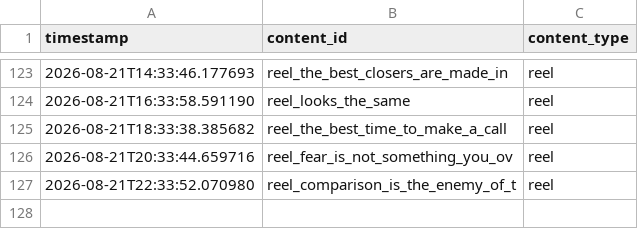
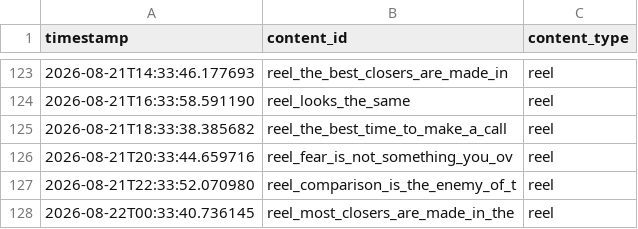
Before and after one commit to pruthvi-builds/closer-code-engine, a CSV file: content_data/content_log.csv, drawn as a sheet; only a part is shown, gaps mark what is left out; the diff names each change by its address in the sheet, - before the commit and + after, or states it on an @@ line.

Commit message:
Log confirmed post 2026-08-22T00:33:40Z

```diff
--- a/content_data/content_log.csv
+++ b/content_data/content_log.csv
+row 128: 2026-08-22T00:33:40.736145 | reel_most_closers_are_made_in_the | reel
```
